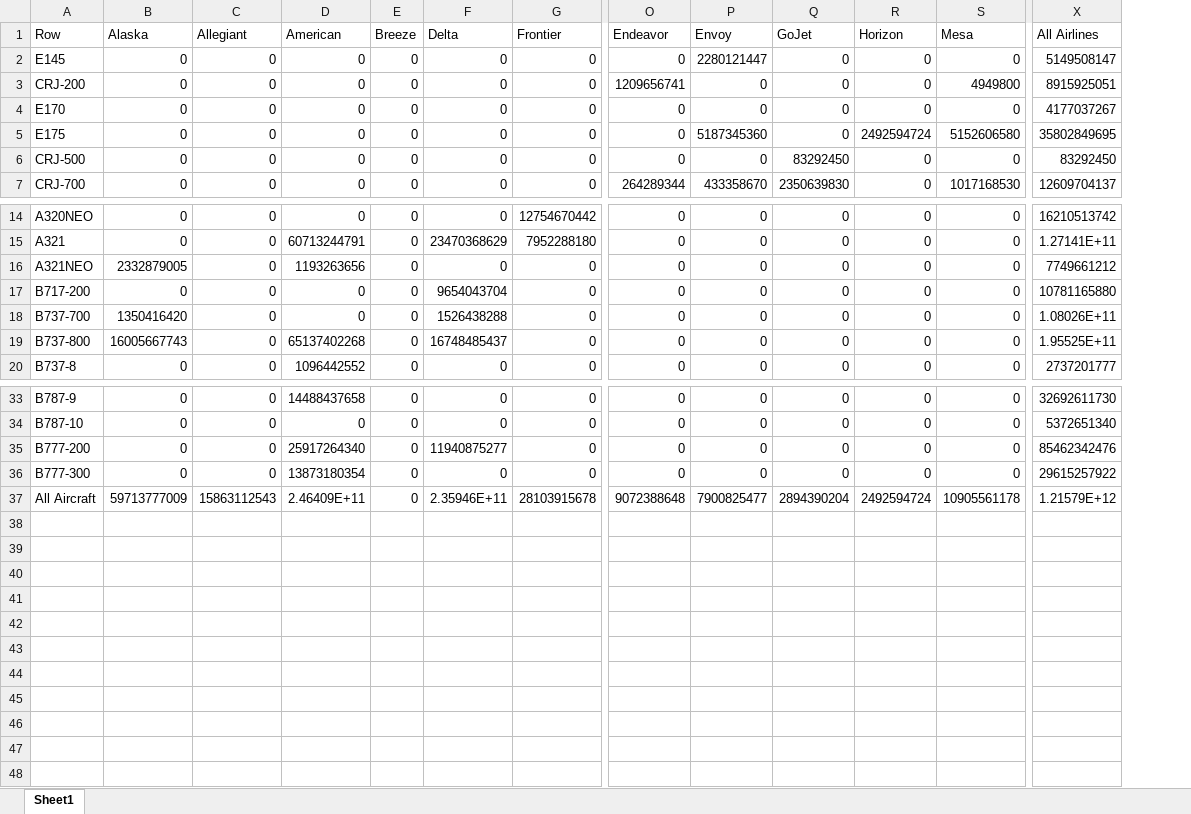
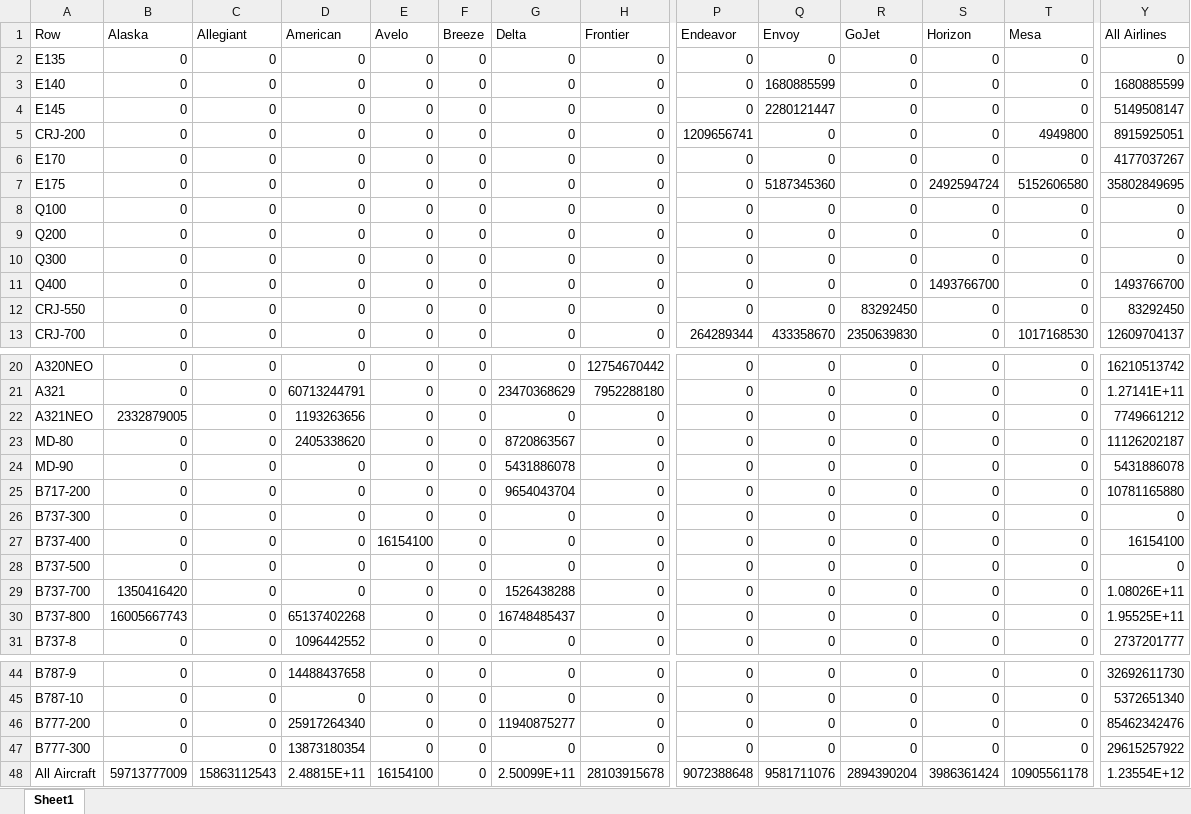
Before and after one commit to andyeske/Airline-Data-Analysis-Tools, an Excel workbook: Output Data Tables/APAT Outputs/Overview Tables/2019/ASMs_by_Aircraft_and_Airline_2019.xlsx, sheet Sheet1, drawn as a sheet; only a part is shown, gaps mark what is left out; values as stored, in another font and other column widths than the file's, no borders; addresses are those after the commit; rows hold the shown columns only; the diff names each change by its address in the sheet, - before the commit and + after, or states it on an @@ line.

```diff
--- a/Output Data Tables/APAT Outputs/Overview Tables/2019/ASMs_by_Aircraft_and_Airline_2019.xlsx (sheet Sheet1)
+++ b/Output Data Tables/APAT Outputs/Overview Tables/2019/ASMs_by_Aircraft_and_Airline_2019.xlsx (sheet Sheet1)
+column E (Avelo), rows 4-7: all 0; rows 12-13: 0 | 0; rows 20-22: all 0; row 25: 0; rows 29-31: all 0; rows 44-48: 0 | 0 | 0 | 0 | 16154100
+row 2: E135 | 0 | 0 | 0 | 0 | 0 | 0 | 0 | 0 | 0 | 0 | 0 | 0 | 0
+row 3: E140 | 0 | 0 | 0 | 0 | 0 | 0 | 0 | 0 | 1680885599 | 0 | 0 | 0 | 1680885599
+row 8: Q100 | 0 | 0 | 0 | 0 | 0 | 0 | 0 | 0 | 0 | 0 | 0 | 0 | 0
+row 9: Q200 | 0 | 0 | 0 | 0 | 0 | 0 | 0 | 0 | 0 | 0 | 0 | 0 | 0
+row 10: Q300 | 0 | 0 | 0 | 0 | 0 | 0 | 0 | 0 | 0 | 0 | 0 | 0 | 0
+row 11: Q400 | 0 | 0 | 0 | 0 | 0 | 0 | 0 | 0 | 0 | 0 | 1493766700 | 0 | 1493766700
-A12 (Row): CRJ-500
+A12 (Row): CRJ-550
+row 23: MD-80 | 0 | 0 | 2405338620 | 0 | 0 | 8720863567 | 0 | 0 | 0 | 0 | 0 | 0 | 11126202187
+row 24: MD-90 | 0 | 0 | 0 | 0 | 0 | 5431886078 | 0 | 0 | 0 | 0 | 0 | 0 | 5431886078
+row 26: B737-300 | 0 | 0 | 0 | 0 | 0 | 0 | 0 | 0 | 0 | 0 | 0 | 0 | 0
+row 27: B737-400 | 0 | 0 | 0 | 16154100 | 0 | 0 | 0 | 0 | 0 | 0 | 0 | 0 | 16154100
+row 28: B737-500 | 0 | 0 | 0 | 0 | 0 | 0 | 0 | 0 | 0 | 0 | 0 | 0 | 0
-D48 (American): 2.46409E+11
+D48 (American): 2.48815E+11
-G48 (Delta): 2.35946E+11
+G48 (Delta): 2.50099E+11
-Q48 (Envoy): 7900825477
+Q48 (Envoy): 9581711076
-S48 (Horizon): 2492594724
+S48 (Horizon): 3986361424
-Y48 (All Airlines): 1.21579E+12
+Y48 (All Airlines): 1.23554E+12
```
Also changed, not shown: Output Data Tables/APAT Outputs/Overview Tables/2019/Departures_by_Aircraft_and_Airline_2019.xlsx, Output Data Tables/APAT Outputs/Overview Tables/2019/LFs_by_Aircraft_and_Airline_2019.xlsx, 3 other files.
